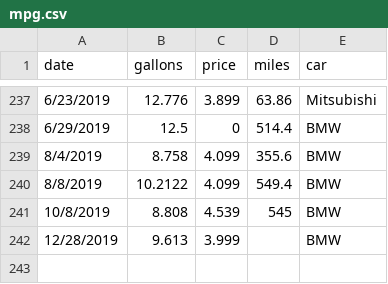
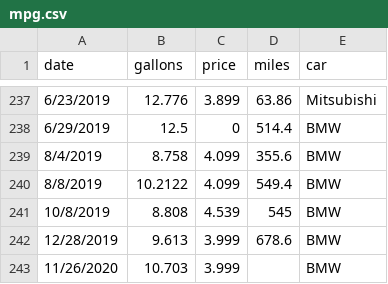
Before and after one commit to bernardschmitz/mpg, a CSV file: mpg.csv, drawn as a sheet; only a part is shown, gaps mark what is left out.

```diff
--- a/mpg.csv
+++ b/mpg.csv
@@ -241,2 +241,3 @@ date,gallons,price,miles,car
 10/8/2019,8.808,4.539,545,BMW
-12/28/2019,9.613,3.999,,BMW
+12/28/2019,9.613,3.999,678.6,BMW
+11/26/2020,10.703,3.999,,BMW
```
Also changed, not shown: 1 other file.
